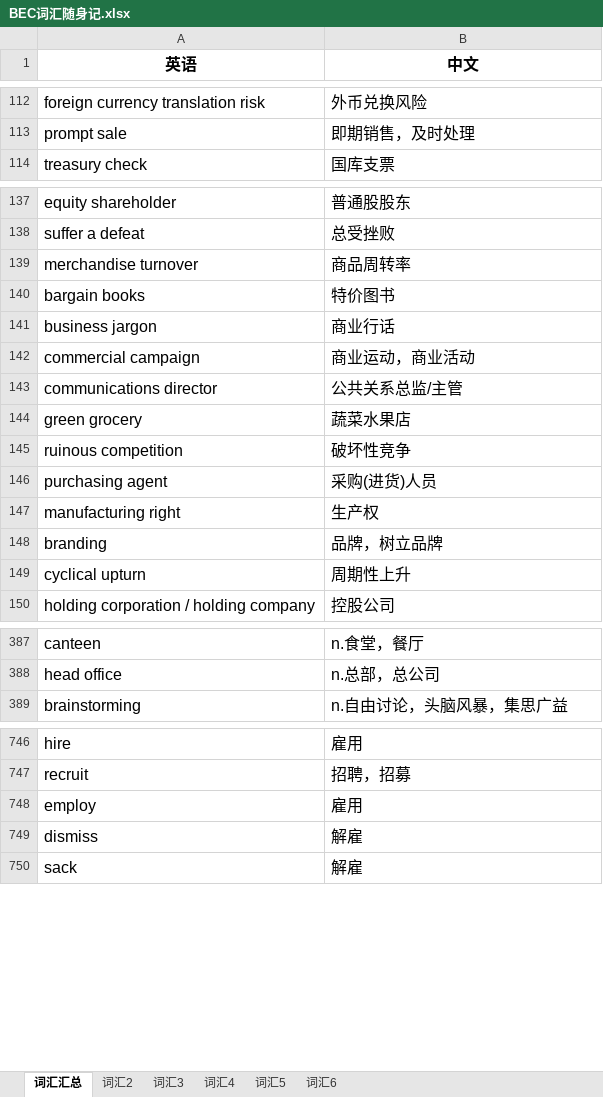
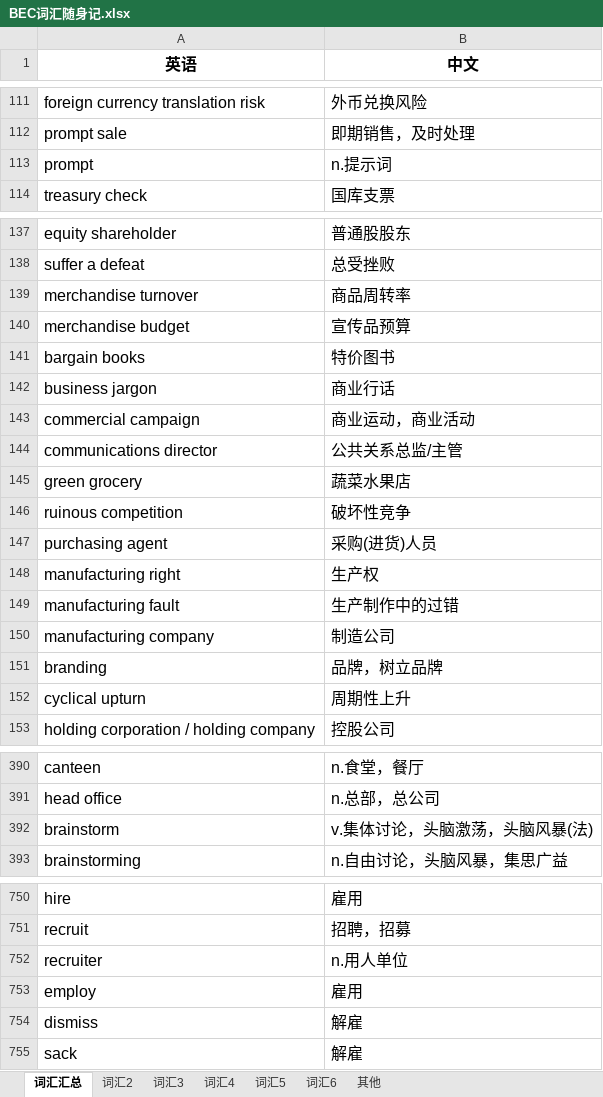
Before and after one commit to FondKevinZhao/BEC, an Excel workbook: BEC/05-词汇相关/BEC词汇随身记.xlsx, sheet 词汇汇总, drawn as a sheet; only a part is shown, gaps mark what is left out; values as stored, in another font and other column widths than the file's, no borders; the diff covers the shown part only; the diff names each change by its address in the sheet, - before the commit and + after, or states it on an @@ line.

```diff
--- a/BEC/05-词汇相关/BEC词汇随身记.xlsx (sheet 词汇汇总)
+++ b/BEC/05-词汇相关/BEC词汇随身记.xlsx (sheet 词汇汇总)
+sheet tab: 其他
+row 113: prompt | n.提示词
+row 140: merchandise budget | 宣传品预算
+row 149: manufacturing fault | 生产制作中的过错
+row 150: manufacturing company | 制造公司
+row 392: brainstorm | v.集体讨论，头脑激荡，头脑风暴(法)
+row 752: recruiter | n.用人单位
```
Also changed, not shown: 415 added rows, 1 moved row and 4 edited cells elsewhere in this sheet, 1 other file.
